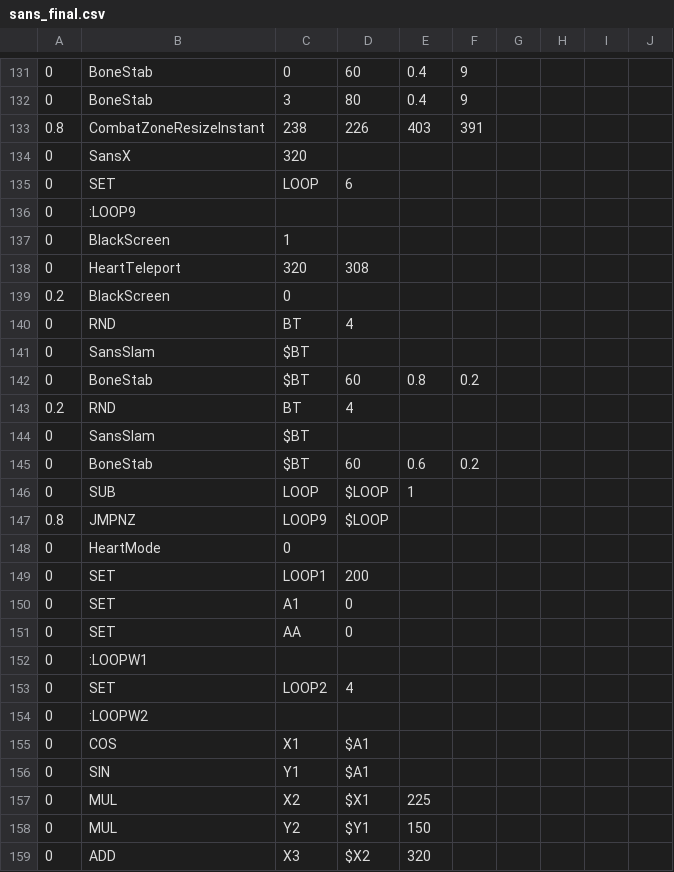
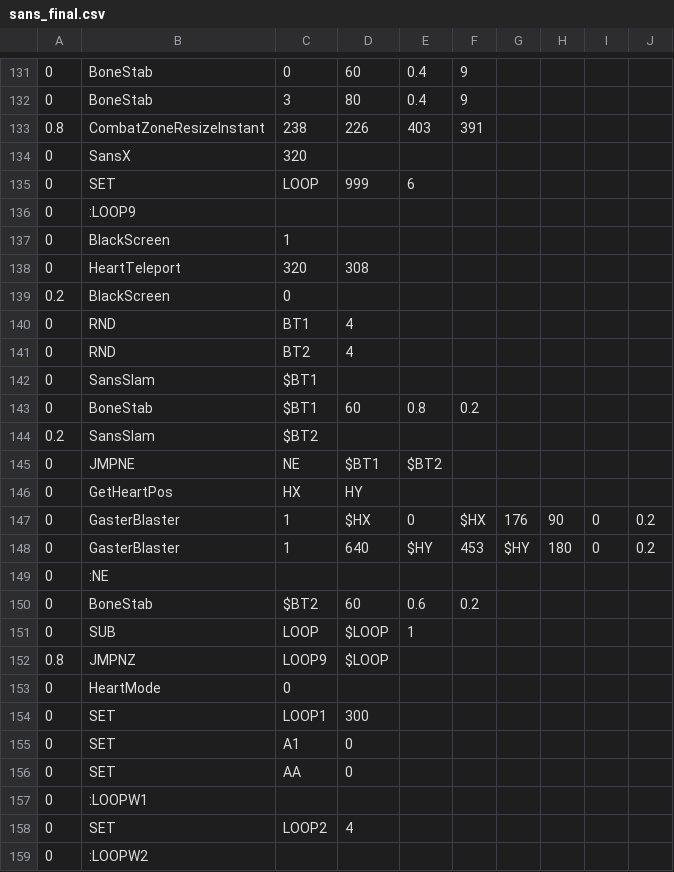
Before and after one commit to onemoso/hard-mode-sans-fight, a CSV file: sans_final.csv, drawn as a sheet; only a part is shown, gaps mark what is left out; the shorter side is filled out with more unchanged rows.

```diff
--- a/sans_final.csv
+++ b/sans_final.csv
@@ -134,3 +134,3 @@
 0,SansX,320,,,,,,,
-0,SET,LOOP,6,,,,,,
+0,SET,LOOP,999,6,,,,,
 0,:LOOP9,,,,,,,,
@@ -139,8 +139,13 @@
 0.2,BlackScreen,0,,,,,,,
-0,RND,BT,4,,,,,,
-0,SansSlam,$BT,,,,,,,
-0,BoneStab,$BT,60,0.8,0.2,,,,
-0.2,RND,BT,4,,,,,,
-0,SansSlam,$BT,,,,,,,
-0,BoneStab,$BT,60,0.6,0.2,,,,
+0,RND,BT1,4,,,,,,
+0,RND,BT2,4,,,,,,
+0,SansSlam,$BT1,,,,,,,
+0,BoneStab,$BT1,60,0.8,0.2,,,,
+0.2,SansSlam,$BT2,,,,,,,
+0,JMPNE,NE,$BT1,$BT2,,,,,
+0,GetHeartPos,HX,HY,,,,,,
+0,GasterBlaster,1,$HX,0,$HX,176,90,0,0.2
+0,GasterBlaster,1,640,$HY,453,$HY,180,0,0.2
+0,:NE,,,,,,,,
+0,BoneStab,$BT2,60,0.6,0.2,,,,
 0,SUB,LOOP,$LOOP,1,,,,,
@@ -148,3 +153,3 @@
 0,HeartMode,0,,,,,,,
-0,SET,LOOP1,200,,,,,,
+0,SET,LOOP1,300,,,,,,
 0,SET,A1,0,,,,,,
```
Also changed, not shown: sans_randomblaster2.csv, 2 other files.
